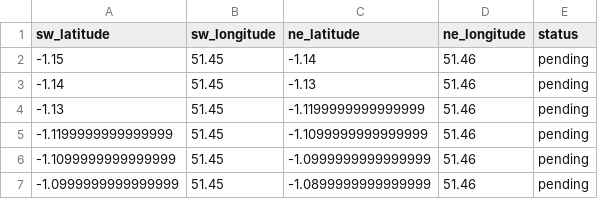
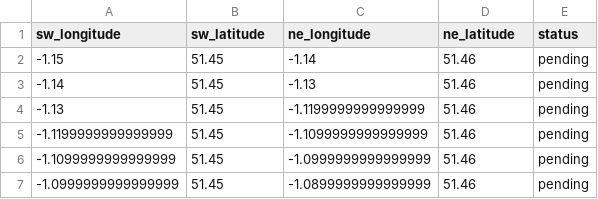
Before and after one commit to princeofstreatham/strava_segments, a CSV file: data/bounding_boxes.csv, drawn as a sheet; only a part is shown.

```diff
--- a/data/bounding_boxes.csv
+++ b/data/bounding_boxes.csv
@@ -1,2 +1,2 @@
-sw_latitude,sw_longitude,ne_latitude,ne_longitude,status
+sw_longitude,sw_latitude,ne_longitude,ne_latitude,status
 -1.15,51.45,-1.14,51.46,pending
```
Also changed, not shown: 26 other files.
